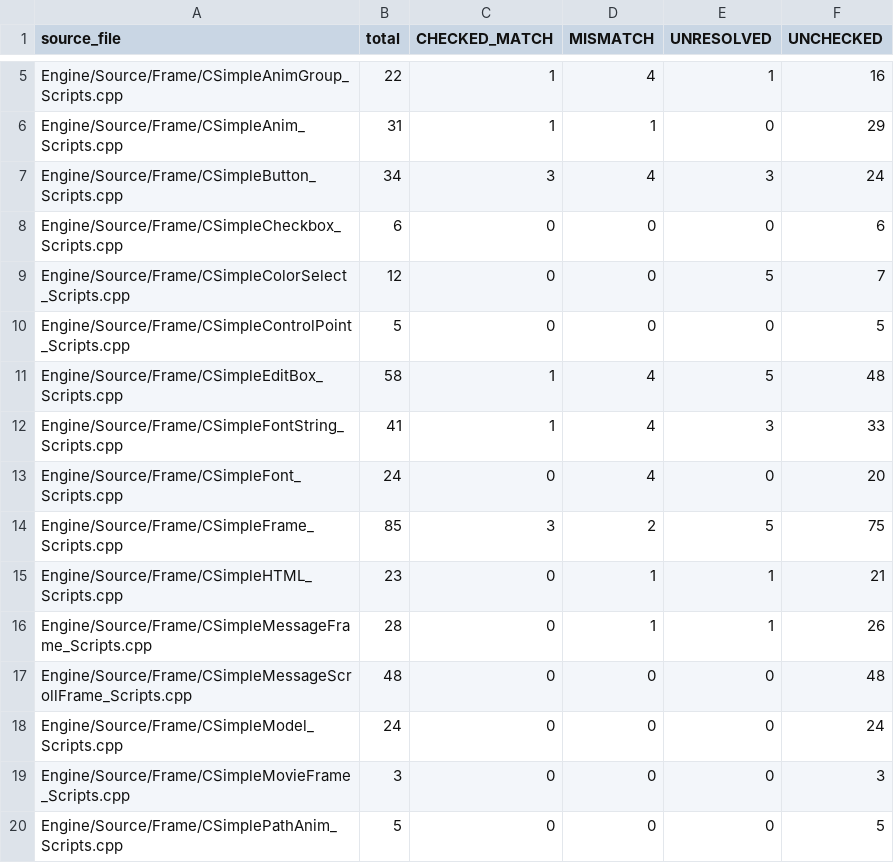
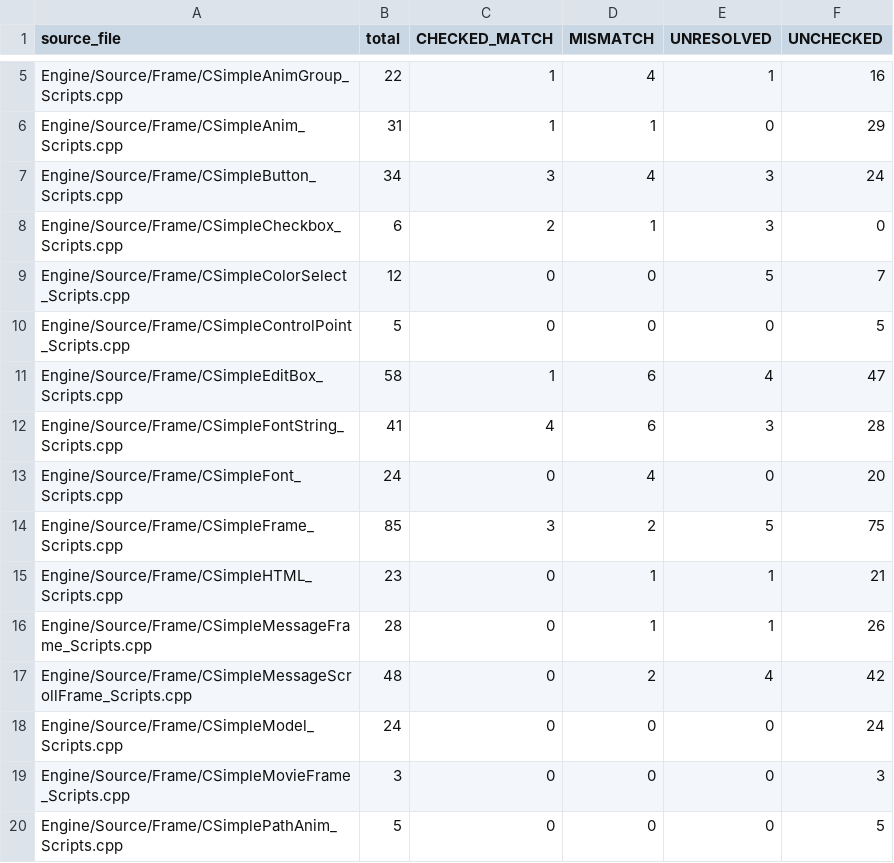
Before and after one commit to CybotTM/wow-ui-sim, a TSV file: docs/wowdecomp-audit/coverage-by-file.tsv, drawn as a sheet; only a part is shown, gaps mark what is left out.

```diff
--- a/docs/wowdecomp-audit/coverage-by-file.tsv
+++ b/docs/wowdecomp-audit/coverage-by-file.tsv
@@ -7,7 +7,7 @@ Engine/Source/Frame/CSimpleAnim_Scripts.cpp	31	1	1	0	29
 Engine/Source/Frame/CSimpleButton_Scripts.cpp	34	3	4	3	24
-Engine/Source/Frame/CSimpleCheckbox_Scripts.cpp	6	0	0	0	6
+Engine/Source/Frame/CSimpleCheckbox_Scripts.cpp	6	2	1	3	0
 Engine/Source/Frame/CSimpleColorSelect_Scripts.cpp	12	0	0	5	7
 Engine/Source/Frame/CSimpleControlPoint_Scripts.cpp	5	0	0	0	5
-Engine/Source/Frame/CSimpleEditBox_Scripts.cpp	58	1	4	5	48
-Engine/Source/Frame/CSimpleFontString_Scripts.cpp	41	1	4	3	33
+Engine/Source/Frame/CSimpleEditBox_Scripts.cpp	58	1	6	4	47
+Engine/Source/Frame/CSimpleFontString_Scripts.cpp	41	4	6	3	28
 Engine/Source/Frame/CSimpleFont_Scripts.cpp	24	0	4	0	20
@@ -16,3 +16,3 @@ Engine/Source/Frame/CSimpleHTML_Scripts.cpp	23	0	1	1	21
 Engine/Source/Frame/CSimpleMessageFrame_Scripts.cpp	28	0	1	1	26
-Engine/Source/Frame/CSimpleMessageScrollFrame_Scripts.cpp	48	0	0	0	48
+Engine/Source/Frame/CSimpleMessageScrollFrame_Scripts.cpp	48	0	2	4	42
 Engine/Source/Frame/CSimpleModel_Scripts.cpp	24	0	0	0	24
```
Also changed, not shown: docs/wowdecomp-audit/coverage.tsv, 6 other files.
